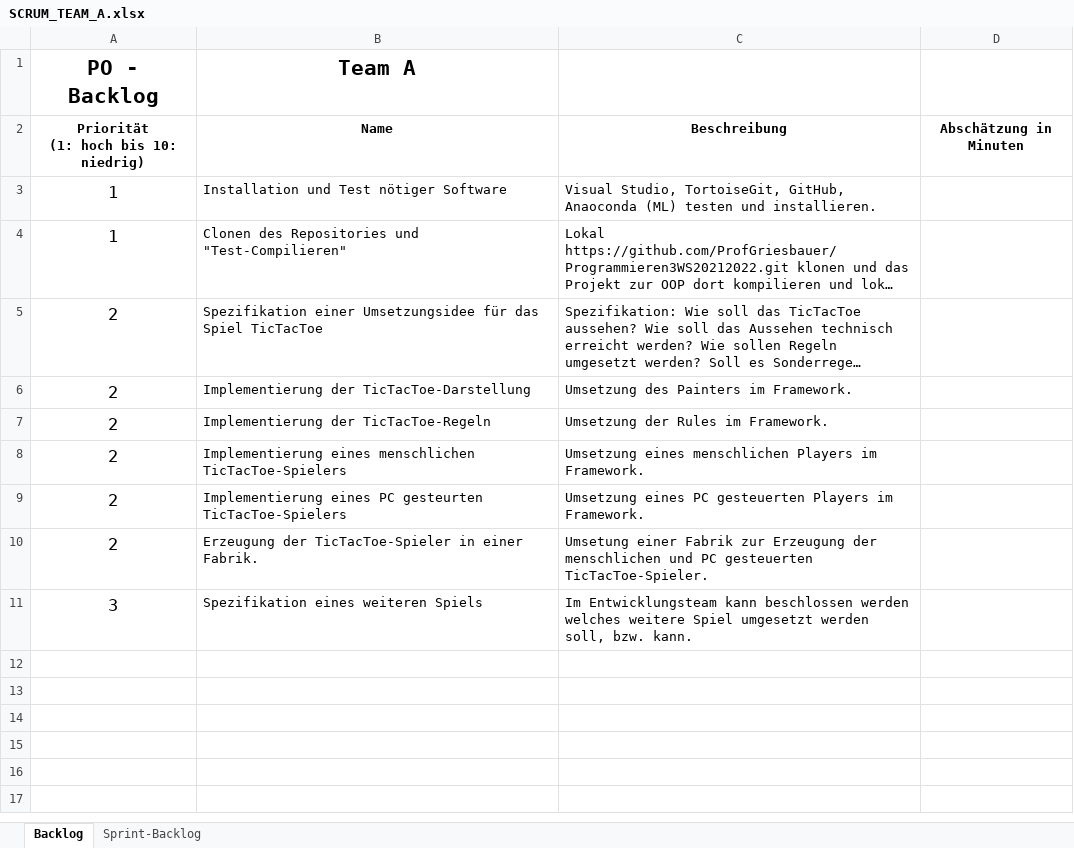
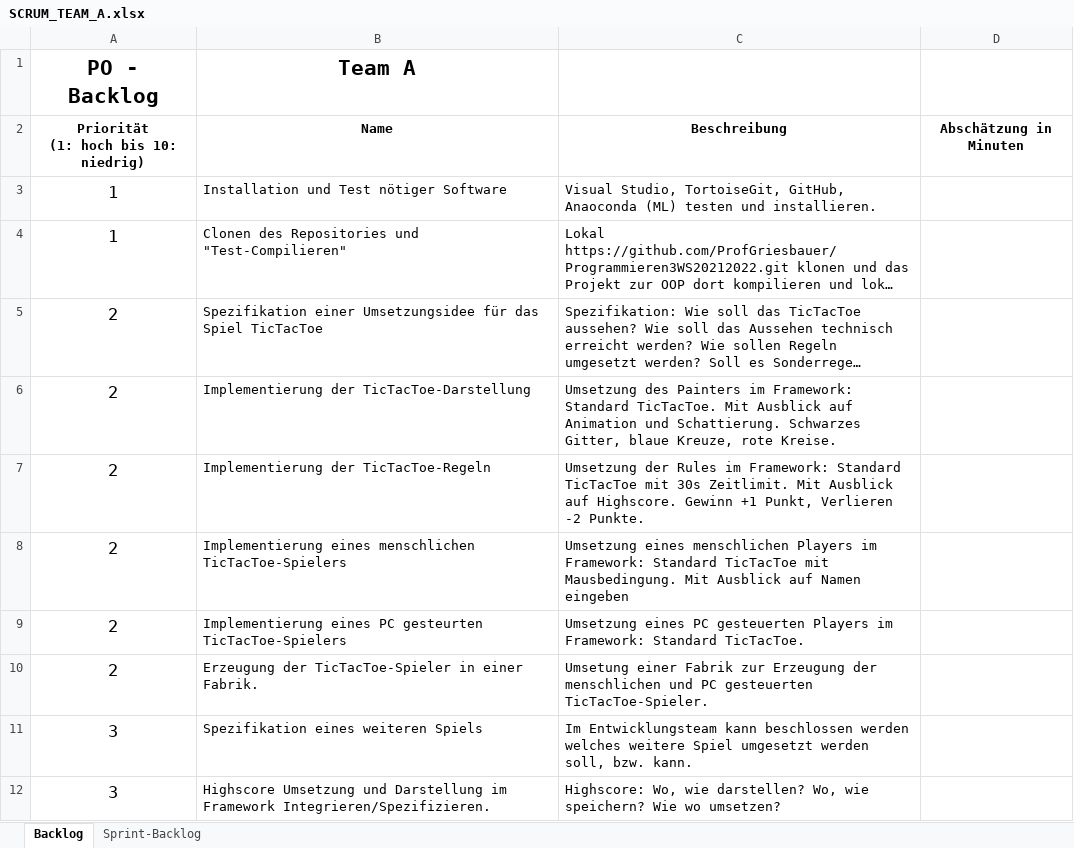
Before and after one commit to ProfGriesbauer/Programmieren3WS20212022, an Excel workbook: SCRUM/SCRUM_TEAM_A.xlsx, sheet Backlog, drawn as a sheet; long unchanged cells end in …; values as stored, in another font and other column widths than the file's, no borders; the diff names each change by its address in the sheet, - before the commit and + after, or states it on an @@ line.

```diff
--- a/SCRUM/SCRUM_TEAM_A.xlsx (sheet Backlog)
+++ b/SCRUM/SCRUM_TEAM_A.xlsx (sheet Backlog)
-C6: …Painters im Framework.
+C6: …Painters im Framework: Standard TicTacToe. Mit Ausblick auf Animation und Schattierung. Schwarzes Gitter, blaue Kreuze, rote Kreise.
-C7: …Rules im Framework.
+C7: …Rules im Framework: Standard TicTacToe mit 30s Zeitlimit. Mit Ausblick auf Highscore. Gewinn +1 Punkt, Verlieren -2 Punkte.
-C8: …Players im Framework.
+C8: …Players im Framework: Standard TicTacToe mit Mausbedingung. Mit Ausblick auf Namen eingeben
-C9: …Players im Framework.
+C9: …Players im Framework: Standard TicTacToe.
+row 12: 3 | Highscore Umsetzung und Darstellung im Framework Integrieren/Spezifizieren. | Highscore: Wo, wie darstellen? Wo, wie speichern? Wie wo umsetzen?
```
Also changed, not shown: sheet Sprint-Backlog, SCRUM/SCRUM_TEAM_B.xlsx, SCRUM/SCRUM_TEAM_D.xlsx, 6 other files.
